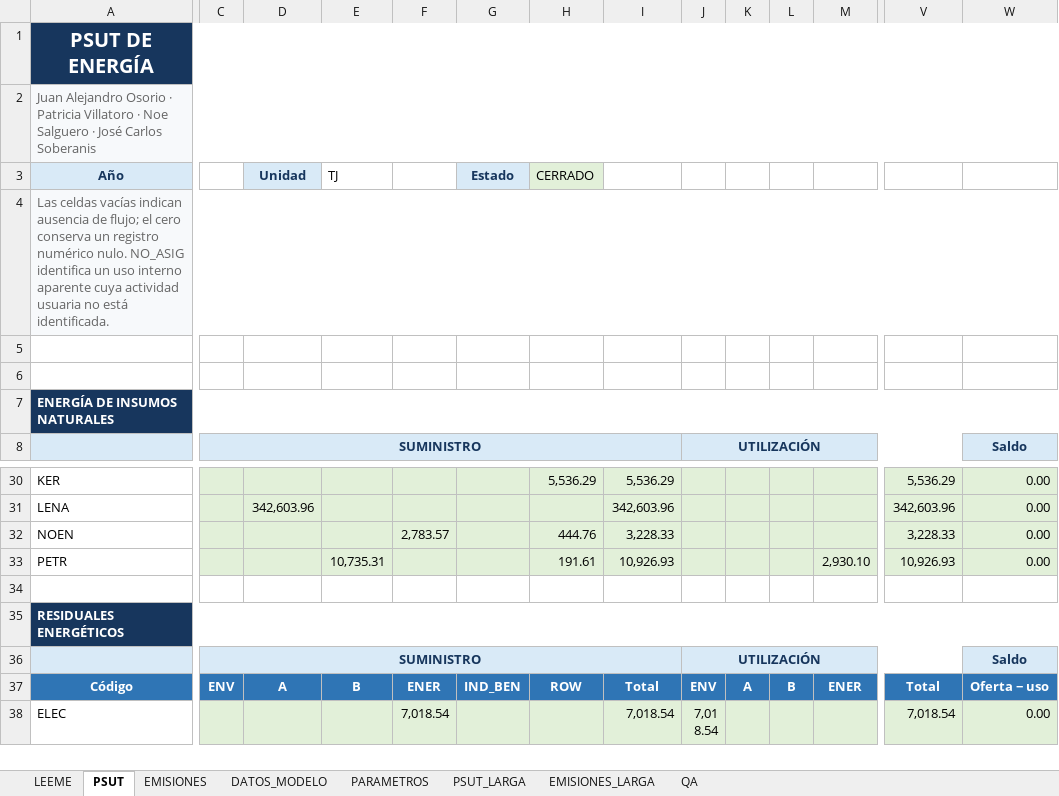
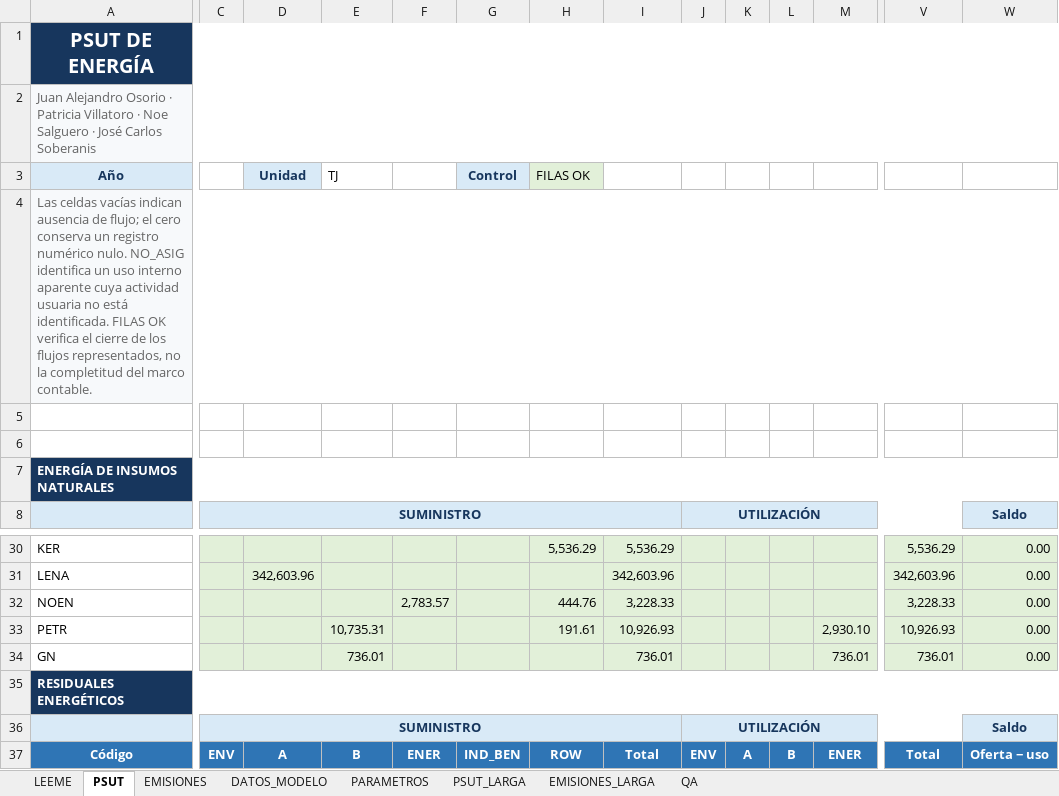
Before and after one commit to JA-Osorio/cuenta-experimental-energia-emisiones-guatemala, an Excel workbook: 03_modelo_hoja_calculo/modelo_psut_energia_emisiones_guatemala_2018_2024.xlsx, sheet PSUT, drawn as a sheet; only a part is shown, gaps mark what is left out; the shorter side is filled out with more unchanged rows; values as stored, in another font and other column widths than the file's, no borders; rows hold the shown columns only; the diff covers the shown part only; the diff names each change by its address in the sheet, - before the commit and + after, or states it on an @@ line.

Commit message:
Corrige disponibilidad por gas, vista PSUT y trazabilidad de fuentes
Conserva los consumos y subtotales cuantificados; corrige controles STAT,
fuentes de ceros metodológicos y reproducción local del cuaderno.

```diff
--- a/03_modelo_hoja_calculo/modelo_psut_energia_emisiones_guatemala_2018_2024.xlsx (sheet PSUT)
+++ b/03_modelo_hoja_calculo/modelo_psut_energia_emisiones_guatemala_2018_2024.xlsx (sheet PSUT)
-G3: Estado
+G3: Control
-H3: CERRADO
+H3: FILAS OK
-A4 (Año): …está identificada.
+A4 (Año): …está identificada. FILAS OK verifica el cierre de los flujos representados, no la completitud del marco contable.
-row 34: (empty)
+row 34: GN |  |  | 736.01 |  |  |  | 736.01 |  |  |  | 736.01 | 736.01 | 0.00
-C34:W34 fill: none
+C34:W34 fill: #E2F0D9
```
Also changed, not shown: cell formats elsewhere in this sheet, sheet DATOS_MODELO, sheet EMISIONES_LARGA, sheet QA, sheet EMISIONES, formulas that keep their value, 00_trazabilidad_fuentes/registro_fuentes_psut_guatemala.xlsx, 14 other files.
